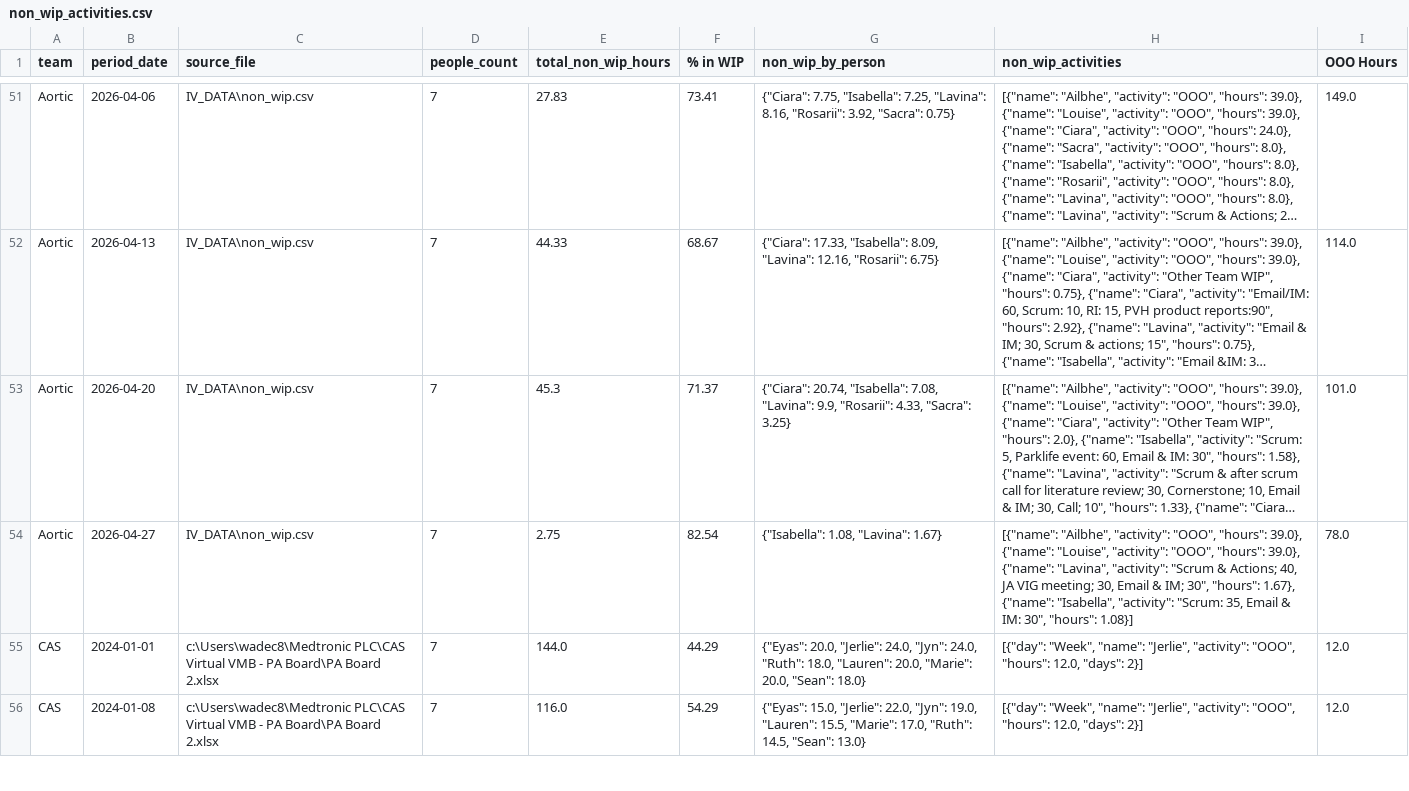
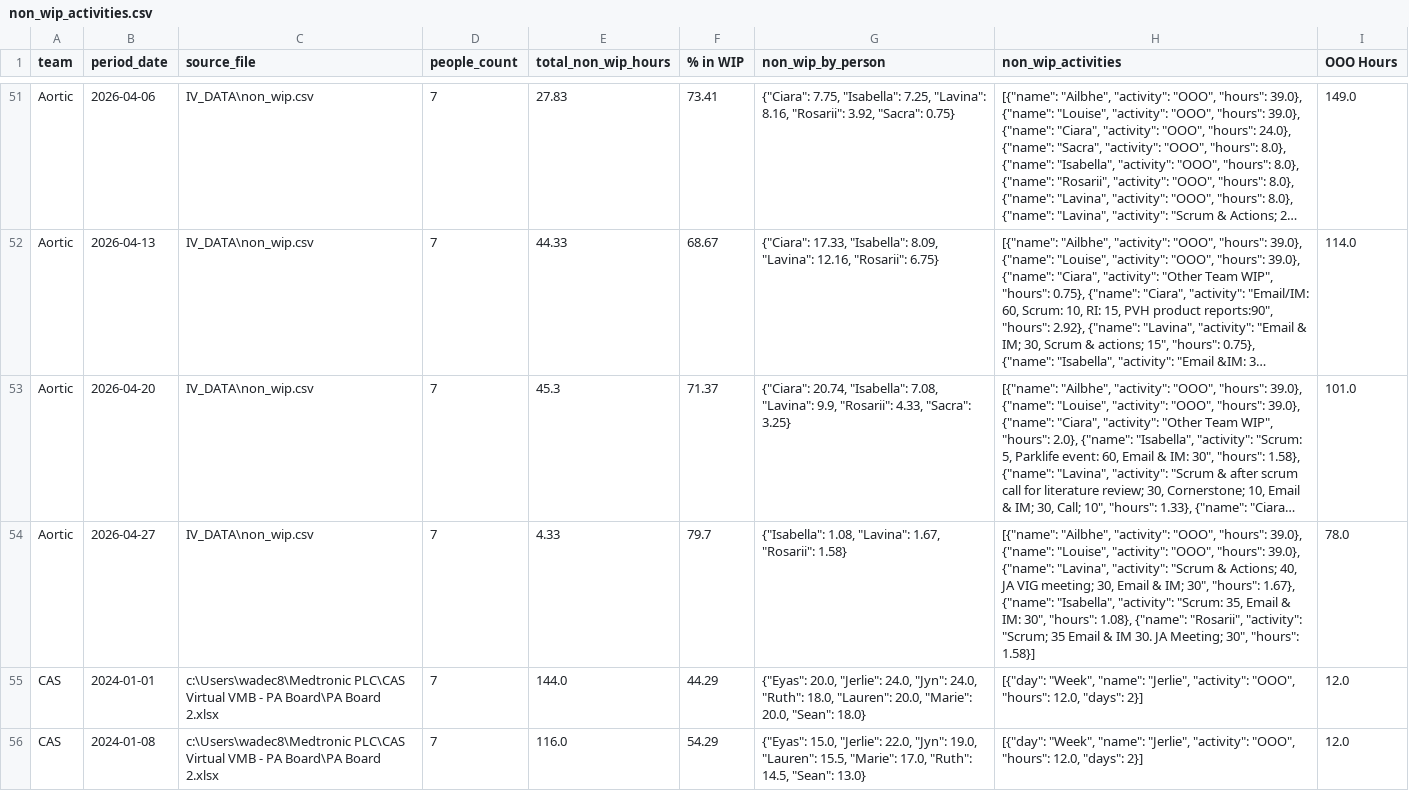
Before and after one commit to 17wadeche/heijunka-dev, a CSV file: IV_DATA/non_wip_activities.csv, drawn as a sheet; only a part is shown, gaps mark what is left out; long unchanged cells end in …; the diff covers the shown part only; the diff names each change by its address in the sheet, - before the commit and + after, or states it on an @@ line.

```diff
--- a/IV_DATA/non_wip_activities.csv
+++ b/IV_DATA/non_wip_activities.csv
-E54 (total_non_wip_hours): 2.75
+E54 (total_non_wip_hours): 4.33
-F54 (% in WIP): 82.54
+F54 (% in WIP): 79.7
-G54 (non_wip_by_person): {"Isabella": 1.08, "Lavina": 1.67}
+G54 (non_wip_by_person): {"Isabella": 1.08, "Lavina": 1.67, "Rosarii": 1.58}
-H54 (non_wip_activities): …30", "hours": 1.08}]
+H54 (non_wip_activities): …30", "hours": 1.08}, {"name": "Rosarii", "activity": "Scrum; 35 Email & IM 30. JA Meeting; 30", "hours": 1.58}]
```
Also changed, not shown: 9 edited cells elsewhere in this file, IV_DATA/non_wip.csv, 2 other files.
